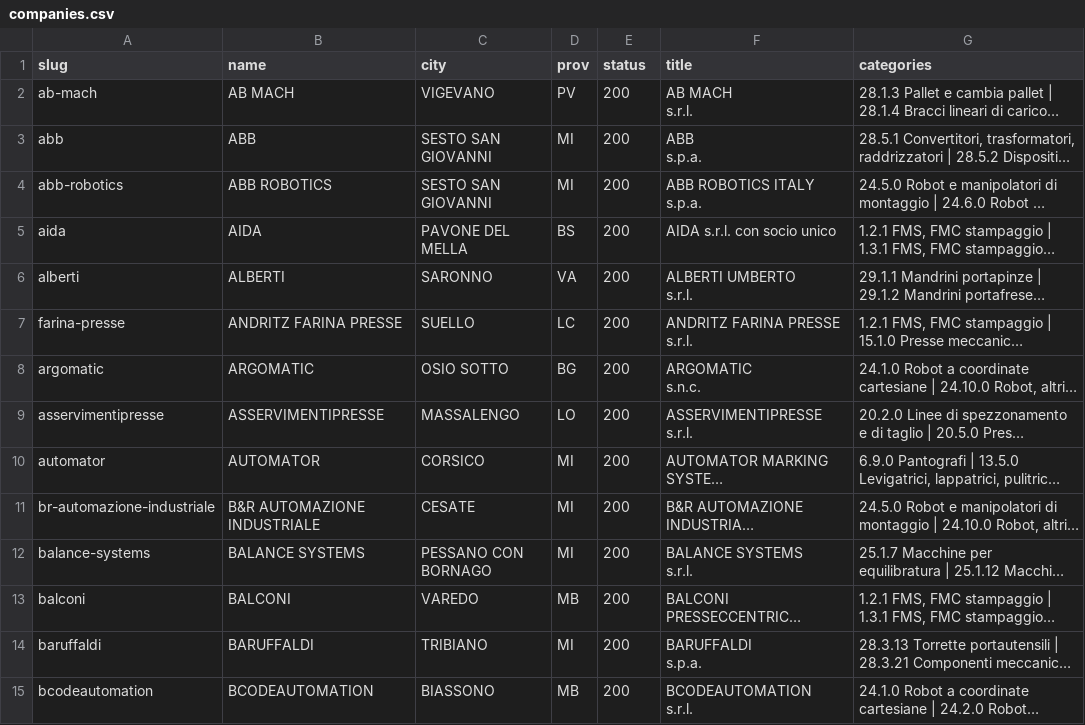
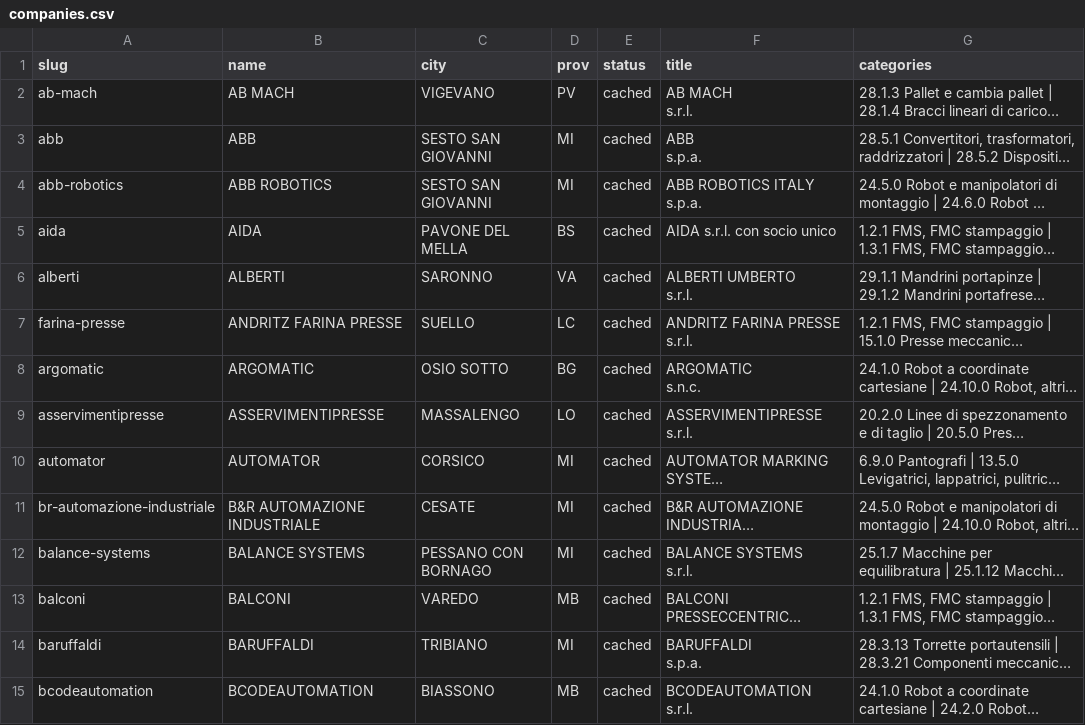
Before and after one commit to andreimuresian/claude, a CSV file: ucimu_scraper/out/companies.csv, drawn as a sheet; only a part is shown; long unchanged cells end in …; the diff covers the shown part only; the diff names each change by its address in the sheet, - before the commit and + after, or states it on an @@ line.

```diff
--- a/ucimu_scraper/out/companies.csv
+++ b/ucimu_scraper/out/companies.csv
-E2:E15 (status): 200
+E2:E15 (status): cached
```
Also changed, not shown: 128 edited cells elsewhere in this file.
